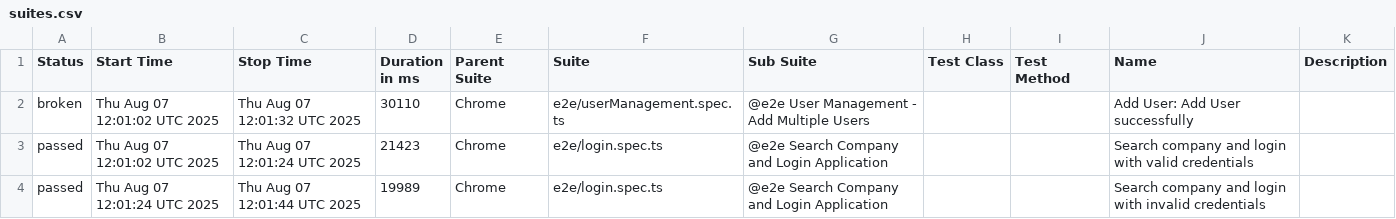
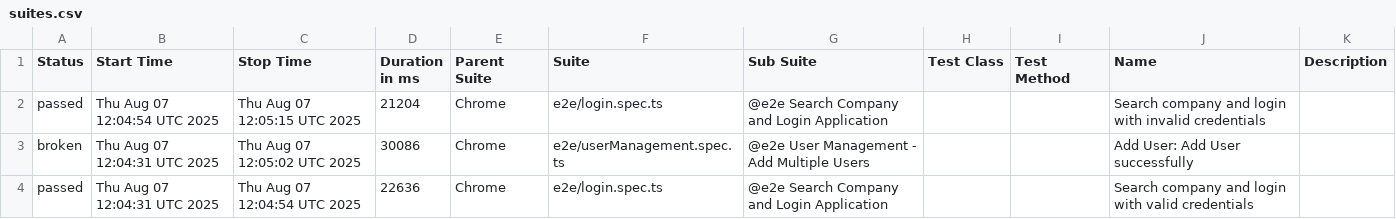
Before and after one commit to ARENA2036/automation-testing, a CSV file: data/suites.csv, drawn as a sheet.

```diff
--- a/data/suites.csv
+++ b/data/suites.csv
@@ -1,4 +1,4 @@
 "Status","Start Time","Stop Time","Duration in ms","Parent Suite","Suite","Sub Suite","Test Class","Test Method","Name","Description"
-"broken","Thu Aug 07 12:01:02 UTC 2025","Thu Aug 07 12:01:32 UTC 2025","30110","Chrome","e2e/userManagement.spec.ts","@e2e User Management - Add Multiple Users","","","Add User: Add User successfully",""
-"passed","Thu Aug 07 12:01:02 UTC 2025","Thu Aug 07 12:01:24 UTC 2025","21423","Chrome","e2e/login.spec.ts","@e2e Search Company and Login Application","","","Search company and login with valid credentials",""
-"passed","Thu Aug 07 12:01:24 UTC 2025","Thu Aug 07 12:01:44 UTC 2025","19989","Chrome","e2e/login.spec.ts","@e2e Search Company and Login Application","","","Search company and login with invalid credentials",""
+"passed","Thu Aug 07 12:04:54 UTC 2025","Thu Aug 07 12:05:15 UTC 2025","21204","Chrome","e2e/login.spec.ts","@e2e Search Company and Login Application","","","Search company and login with invalid credentials",""
+"broken","Thu Aug 07 12:04:31 UTC 2025","Thu Aug 07 12:05:02 UTC 2025","30086","Chrome","e2e/userManagement.spec.ts","@e2e User Management - Add Multiple Users","","","Add User: Add User successfully",""
+"passed","Thu Aug 07 12:04:31 UTC 2025","Thu Aug 07 12:04:54 UTC 2025","22636","Chrome","e2e/login.spec.ts","@e2e Search Company and Login Application","","","Search company and login with valid credentials",""
```
Also changed, not shown: 32 other files.
